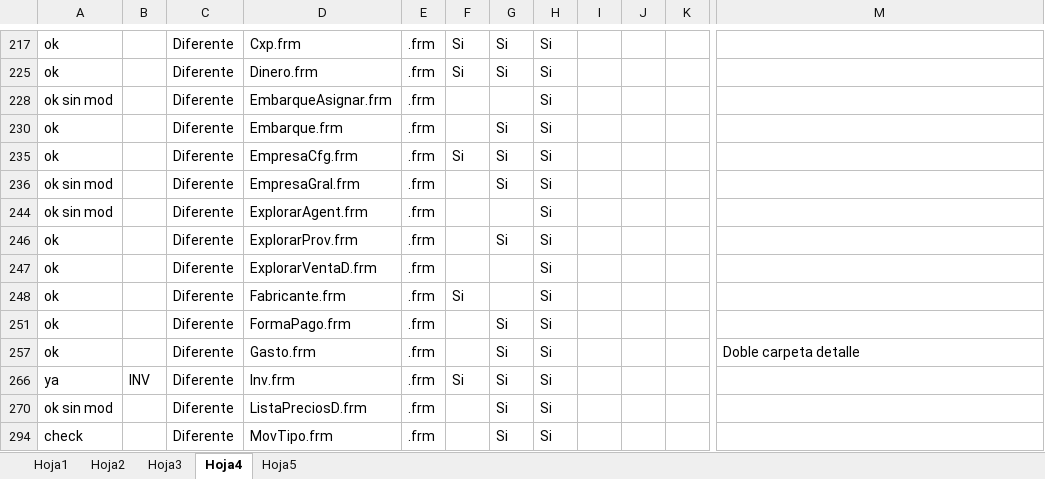
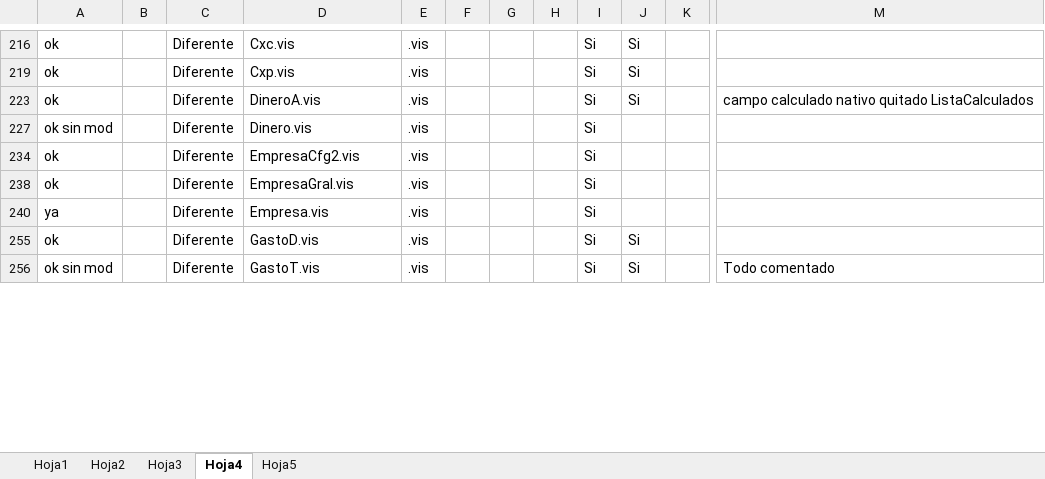
Before and after one commit to Btwn/5000Casa, an Excel workbook: especiales.xlsx, sheet Hoja4, drawn as a sheet; only a part is shown, gaps mark what is left out; values as stored, in another font and other column widths than the file's, no borders; removed rows and columns are numbered as before the commit, all else as after; rows hold the shown columns only; the diff covers the shown part only; the diff names each change by its address in the sheet, - before the commit and + after, or states it on an @@ line.

```diff
--- a/especiales.xlsx (sheet Hoja4)
+++ b/especiales.xlsx (sheet Hoja4)
+column G, empty
+column H, empty
-column I, empty
-column J, empty
-D216: Cxp.frm
+D216: Cxc.vis
-E216: .frm
+E216: .vis
-F216: Si
+F216: (empty)
@@ row 225 hidden: ok |  | Diferente | Dinero.frm | .frm | Si | Si | Si @@
@@ row 228 hidden: ok sin mod |  | Diferente | EmbarqueAsignar.frm | .frm |  |  | Si @@
-D219: Embarque.frm
+D219: Cxp.vis
-E219: .frm
+E219: .vis
-D223: EmpresaCfg.frm
+D223: DineroA.vis
-E223: .frm
+E223: .vis
-F223: Si
+F223: (empty)
-M223: (empty)
+M223: campo calculado nativo quitado ListaCalculados
-D227: EmpresaGral.frm
+D227: Dinero.vis
-E227: .frm
+E227: .vis
-J227: Si
+J227: (empty)
@@ row 244 hidden: ok sin mod |  | Diferente | ExplorarAgent.frm | .frm |  |  | Si @@
-D234: ExplorarProv.frm
+D234: EmpresaCfg2.vis
-E234: .frm
+E234: .vis
-J234: Si
+J234: (empty)
@@ row 247 hidden: ok |  | Diferente | ExplorarVentaD.frm | .frm |  |  | Si @@
@@ row 248 hidden: ok |  | Diferente | Fabricante.frm | .frm | Si |  | Si @@
-D238: FormaPago.frm
+D238: EmpresaGral.vis
-E238: .frm
+E238: .vis
-J238: Si
+J238: (empty)
@@ row 240 unhidden: ya |  | Diferente | Empresa.vis | .vis |  |  |  | Si @@
-D255: Gasto.frm
+D255: GastoD.vis
-E255: .frm
+E255: .vis
-M255: Doble carpeta detalle
+M255: (empty)
@@ row 266 hidden: ya | INV | Diferente | Inv.frm | .frm | Si | Si | Si @@
-D256: ListaPreciosD.frm
+D256: GastoT.vis
-E256: .frm
+E256: .vis
-M256: (empty)
+M256: Todo comentado
@@ row 294 hidden: check |  | Diferente | MovTipo.frm | .frm |  | Si | Si @@
```
Also changed, not shown: 32 hidden or unhidden rows and 78 edited cells elsewhere in this sheet, 5 other files.
